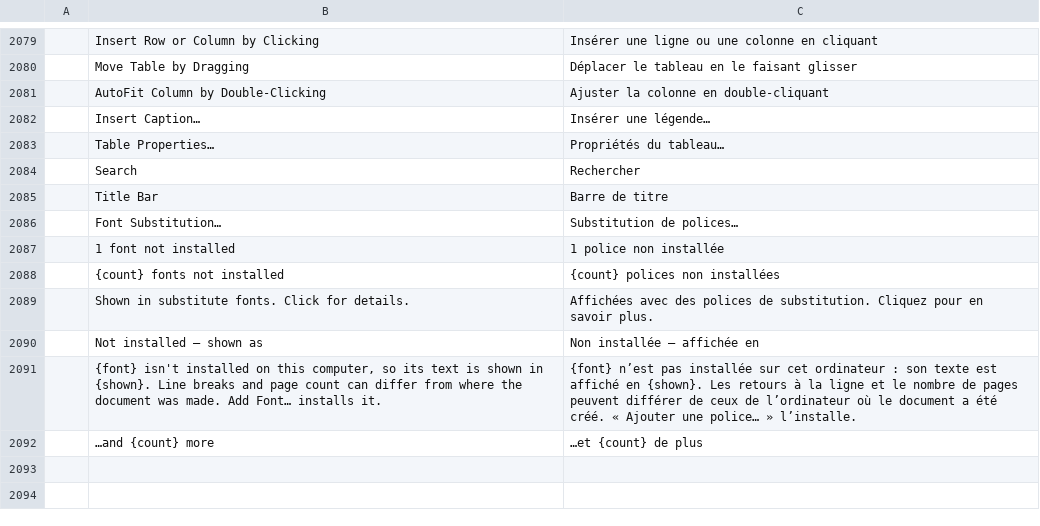
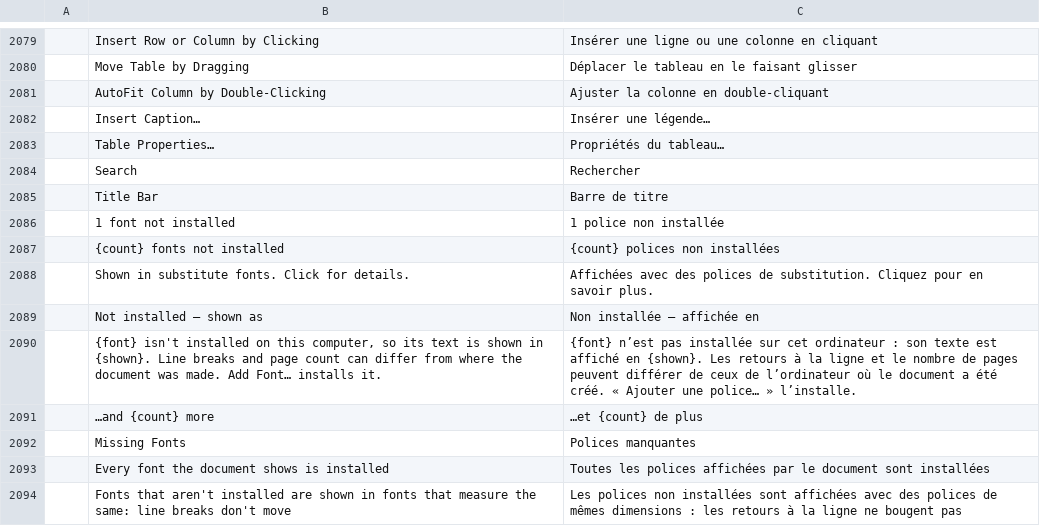
Before and after one commit to alehel/wordcraft, a TSV file: crates/ui-egui/src/i18n/fr.tsv, drawn as a sheet; only a part is shown, gaps mark what is left out.

```diff
--- a/crates/ui-egui/src/i18n/fr.tsv
+++ b/crates/ui-egui/src/i18n/fr.tsv
@@ -2085,3 +2085,2 @@
 	Title Bar	Barre de titre
-	Font Substitution…	Substitution de polices…
 	1 font not installed	1 police non installée
@@ -2092 +2091,4 @@
 	…and {count} more	…et {count} de plus
+	Missing Fonts	Polices manquantes
+	Every font the document shows is installed	Toutes les polices affichées par le document sont installées
+	Fonts that aren't installed are shown in fonts that measure the same: line breaks don't move	Les polices non installées sont affichées avec des polices de mêmes dimensions : les retours à la ligne ne bougent pas
```
Also changed, not shown: crates/ui-egui/src/i18n/bg.tsv, crates/ui-egui/src/i18n/ja.tsv, 25 other files.
